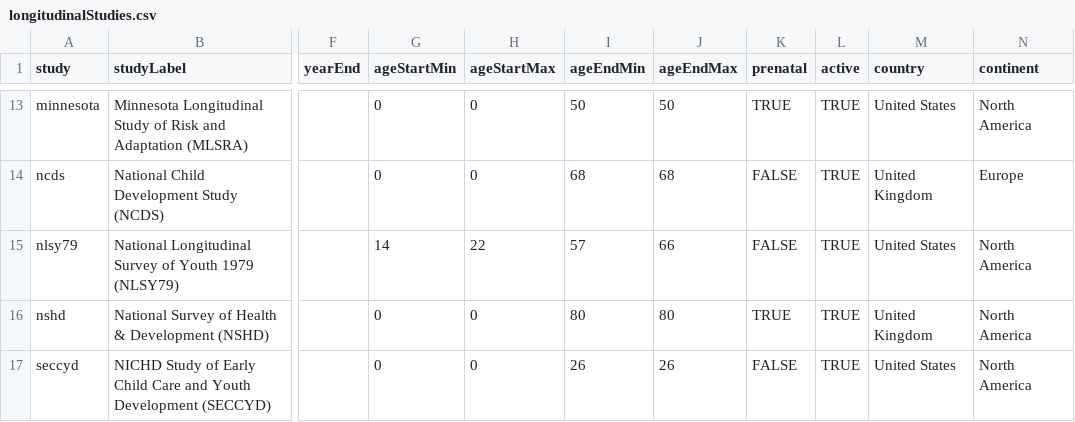
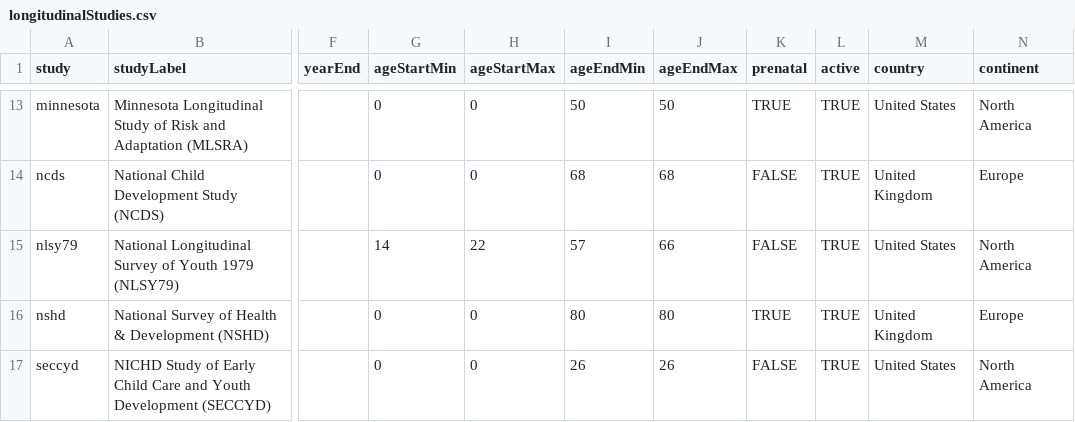
Before and after one commit to DevPsyLab/studying-psychopathology-development-lifespan, a CSV file: Data/longitudinalStudies.csv, drawn as a sheet; only a part is shown, gaps mark what is left out; the diff names each change by its address in the sheet, - before the commit and + after, or states it on an @@ line.

```diff
--- a/Data/longitudinalStudies.csv
+++ b/Data/longitudinalStudies.csv
-N16 (continent): North America
+N16 (continent): Europe
```
Also changed, not shown: 1 other file.
